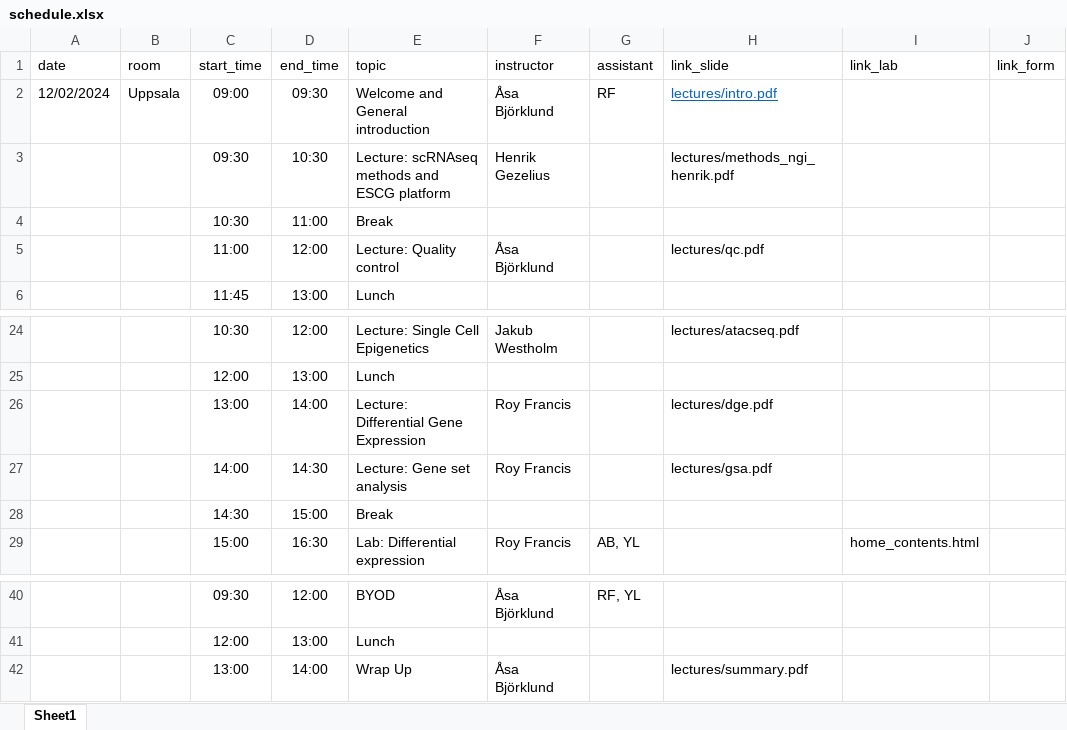
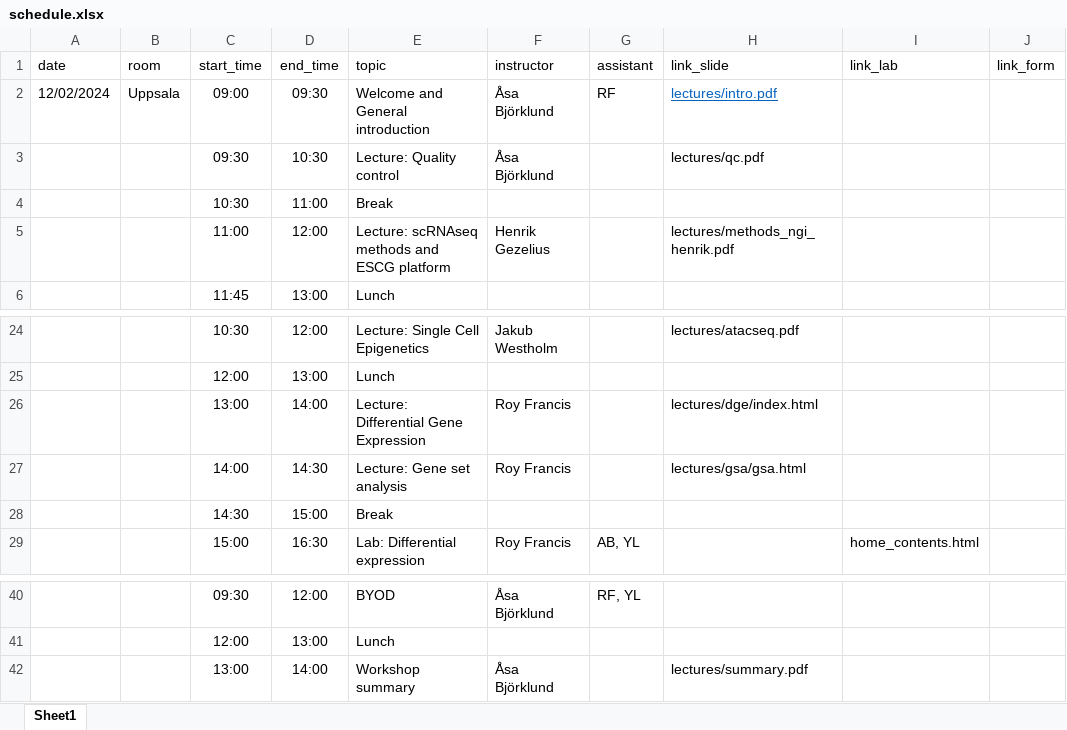
Before and after one commit to NBISweden/workshop-scRNAseq, an Excel workbook: schedule.xlsx, sheet Sheet1, drawn as a sheet; only a part is shown, gaps mark what is left out; values as stored, in another font and other column widths than the file's, no borders; the diff names each change by its address in the sheet, - before the commit and + after, or states it on an @@ line.

Commit message:
Updated schedule

```diff
--- a/schedule.xlsx (sheet Sheet1)
+++ b/schedule.xlsx (sheet Sheet1)
-E3 (topic): Lecture: scRNAseq methods and ESCG platform
+E3 (topic): Lecture: Quality control
-F3 (instructor): Henrik Gezelius
+F3 (instructor): Åsa Björklund
-H3 (link_slide): lectures/methods_ngi_henrik.pdf
+H3 (link_slide): lectures/qc.pdf
-E5 (topic): Lecture: Quality control
+E5 (topic): Lecture: scRNAseq methods and ESCG platform
-F5 (instructor): Åsa Björklund
+F5 (instructor): Henrik Gezelius
-H5 (link_slide): lectures/qc.pdf
+H5 (link_slide): lectures/methods_ngi_henrik.pdf
-H26 (link_slide): lectures/dge.pdf
+H26 (link_slide): lectures/dge/index.html
-H27 (link_slide): lectures/gsa.pdf
+H27 (link_slide): lectures/gsa/gsa.html
-E42 (topic): Wrap Up
+E42 (topic): Workshop summary
```
Also changed, not shown: 1 other file.
